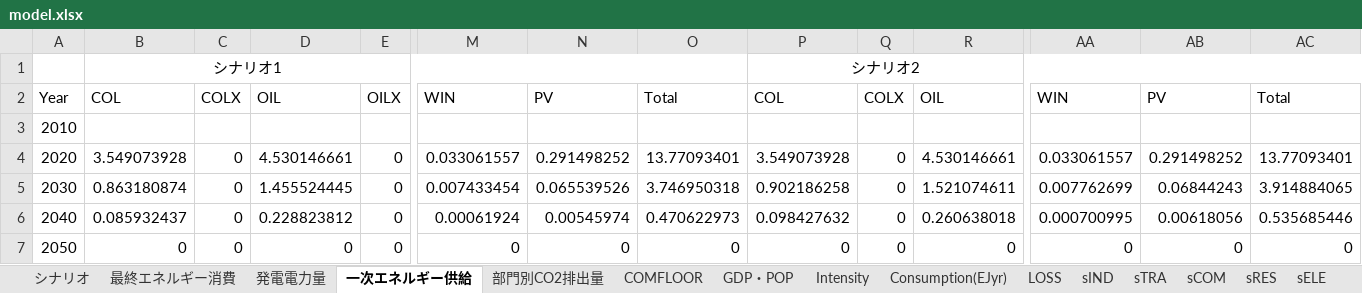
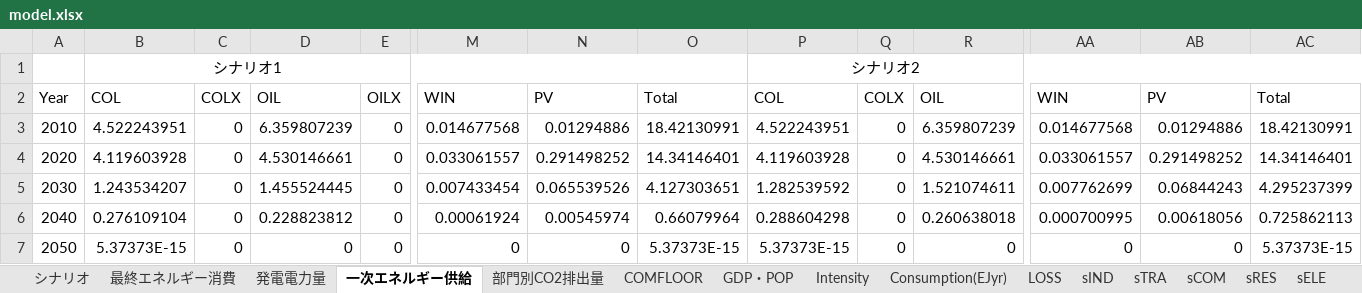
Before and after one commit to MoriShotaro/TA_model, an Excel workbook: xlsx/model.xlsx, sheet 一次エネルギー供給, drawn as a sheet; only a part is shown, gaps mark what is left out; values as stored, in another font and other column widths than the file's, no borders; removed rows and columns are numbered as before the commit, all else as after; rows hold the shown columns only; the diff names each change by its address in the sheet, - before the commit and + after, or states it on an @@ line.

```diff
--- a/xlsx/model.xlsx (sheet 一次エネルギー供給)
+++ b/xlsx/model.xlsx (sheet 一次エネルギー供給)
-row 3: 2010
+row 3: 2010 | 4.522243951 | 0 | 6.359807239 | 0 | 0.014677568 | 0.01294886 | 18.42130991 | 4.522243951 | 0 | 6.359807239 | 0.014677568 | 0.01294886 | 18.42130991
-B4: 3.549073928
+B4: 4.119603928
-O4: 13.77093401
+O4: 14.34146401
-P4: 3.549073928
+P4: 4.119603928
-AC4: 13.77093401
+AC4: 14.34146401
-B5: 0.863180874
+B5: 1.243534207
-O5: 3.746950318
+O5: 4.127303651
-P5: 0.902186258
+P5: 1.282539592
-AC5: 3.914884065
+AC5: 4.295237399
-B6: 0.085932437
+B6: 0.276109104
-O6: 0.470622973
+O6: 0.66079964
-P6: 0.098427632
+P6: 0.288604298
-AC6: 0.535685446
+AC6: 0.725862113
-B7: 0
+B7: 5.37373E-15
-O7: 0
+O7: 5.37373E-15
-P7: 0
+P7: 5.37373E-15
-AC7: 0
+AC7: 5.37373E-15
```
Also changed, not shown: sheet 部門別CO2排出量, sheet IND_BF, sheet 最終エネルギー消費, sheet 発電電力量, sheet Emissions, formulas that keep their value, xlsx/data.xlsx.
